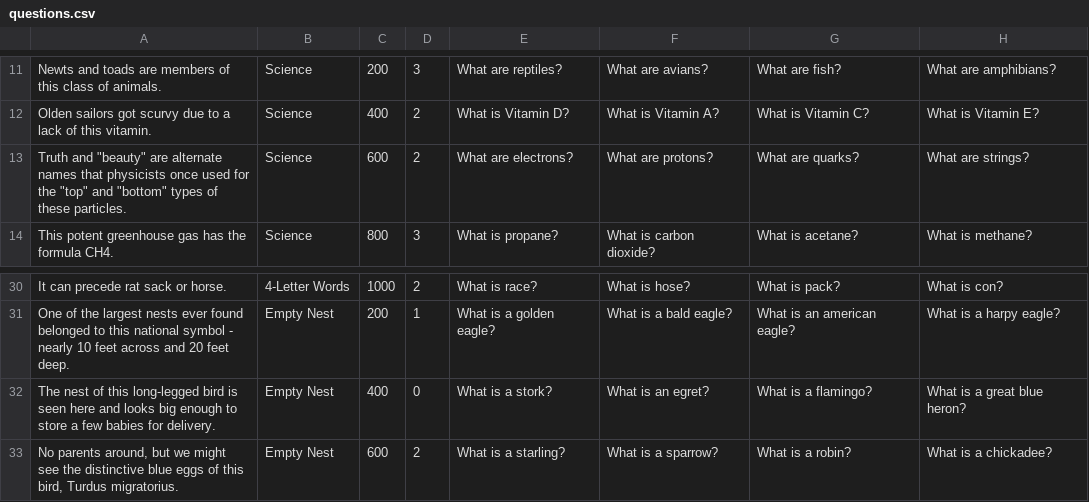
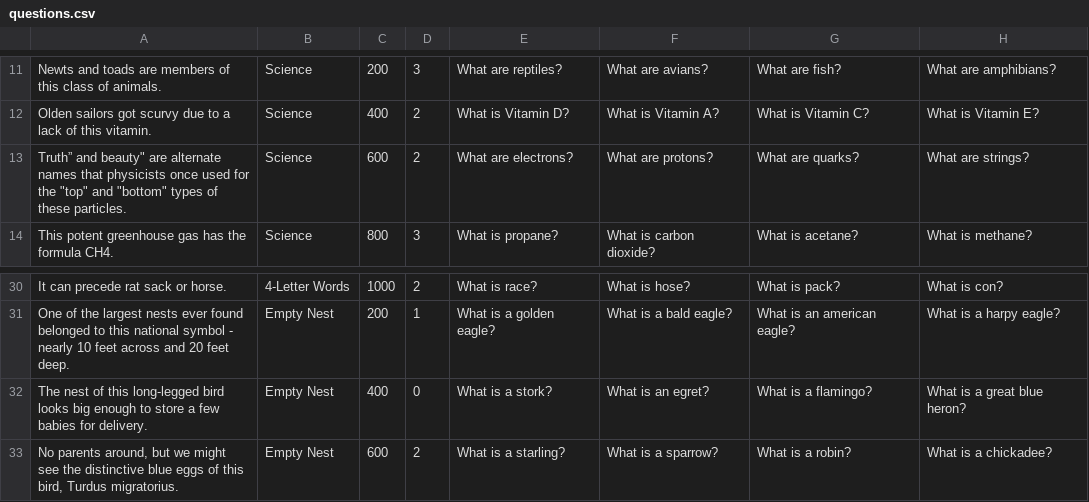
Before and after one commit to ayonbakshi/jeopardy, a CSV file: Jeopardy/src/data/questions.csv, drawn as a sheet; only a part is shown, gaps mark what is left out.

Commit message:
Fixed some odd quotations and commas in some questions and answers.

```diff
--- a/Jeopardy/src/data/questions.csv
+++ b/Jeopardy/src/data/questions.csv
@@ -12,3 +12,3 @@ Newts and toads are members of this class of animals.	Science	200	3	What are rep
 Olden sailors got scurvy due to a lack of this vitamin.	Science	400	2	What is Vitamin D?	What is Vitamin A?	What is Vitamin C?	What is Vitamin E?
-"Truth" and "beauty" are alternate names that physicists once used for the "top" and "bottom" types of these particles.	Science	600	2	What are electrons?	What are protons?	What are quarks?	What are strings?
+"Truth” and "beauty" are alternate names that physicists once used for the "top" and "bottom" types of these particles.	Science	600	2	What are electrons?	What are protons?	What are quarks?	What are strings?
 This potent greenhouse gas has the formula CH4.	Science	800	3	What is propane?	What is carbon dioxide?	What is acetane?	What is methane?
@@ -31,3 +31,3 @@ It can precede rat sack or horse.	4-Letter Words	1000	2	What is race?	What is ho
 One of the largest nests ever found belonged to this national symbol - nearly 10 feet across and 20 feet deep.	Empty Nest	200	1	What is a golden eagle?	What is a bald eagle?	What is an american eagle?	What is a harpy eagle?
-The nest of this long-legged bird is seen here and looks big enough to store a few babies for delivery.	Empty Nest	400	0	What is a stork?	What is an egret?	What is a flamingo?	What is a great blue heron?
+The nest of this long-legged bird looks big enough to store a few babies for delivery.	Empty Nest	400	0	What is a stork?	What is an egret?	What is a flamingo?	What is a great blue heron?
 No parents around, but we might see the distinctive blue eggs of this bird, Turdus migratorius.	Empty Nest	600	2	What is a starling?	What is a sparrow?	What is a robin?	What is a chickadee?
```
